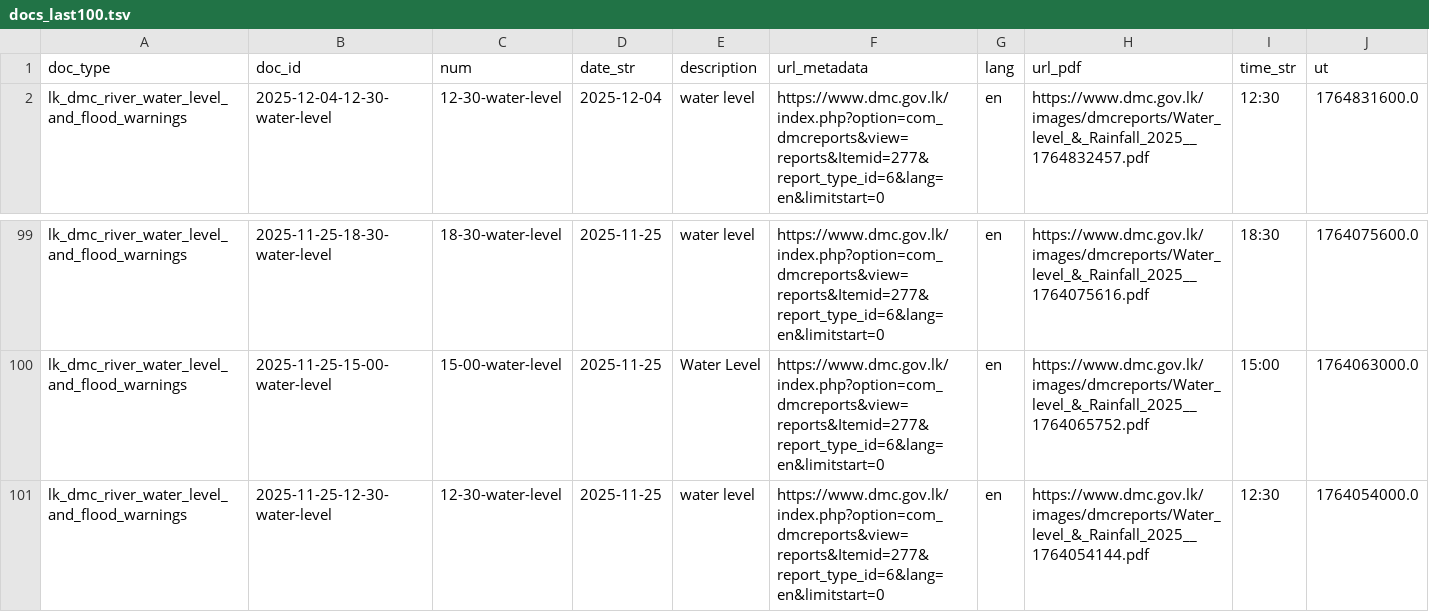
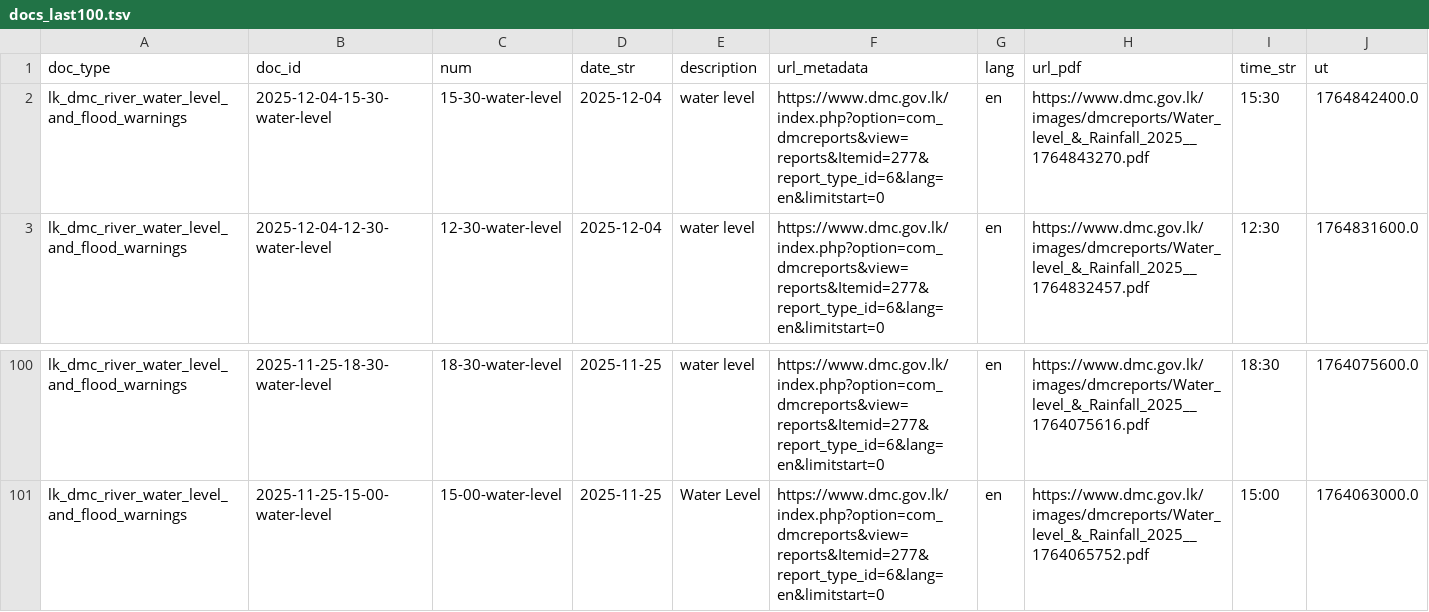
Before and after one commit to nuuuwan/lk_dmc_vis, a TSV file: data/docs_last100.tsv, drawn as a sheet; only a part is shown, gaps mark what is left out; removed rows and columns are numbered as before the commit, all else as after; the diff names each change by its address in the sheet, - before the commit and + after, or states it on an @@ line.

```diff
--- a/data/docs_last100.tsv
+++ b/data/docs_last100.tsv
+row 2: lk_dmc_river_water_level_and_flood_warnings | 2025-12-04-15-30-water-level | 15-30-water-level | 2025-12-04 | water level | https://www.dmc.gov.lk/index.php?option=com_dmcreports&view=reports&Itemid=277&report_type_id=6&lang=en&limitstart=0 | en | https://www.dmc.gov.lk/images/dmcreports/Water_level_&_Rainfall_2025__1764843270.pdf | 15:30 | 1764842400.0
-row 101: lk_dmc_river_water_level_and_flood_warnings | 2025-11-25-12-30-water-level | 12-30-water-level | 2025-11-25 | water level | https://www.dmc.gov.lk/index.php?option=com_dmcreports&view=reports&Itemid=277&report_type_id=6&lang=en&limitstart=0 | en | https://www.dmc.gov.lk/images/dmcreports/Water_level_&_Rainfall_2025__1764054144.pdf | 12:30 | 1764054000.0
```
Also changed, not shown: 43 other files.
